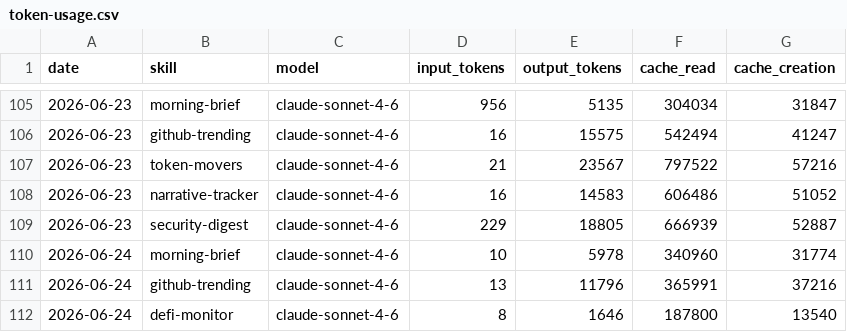
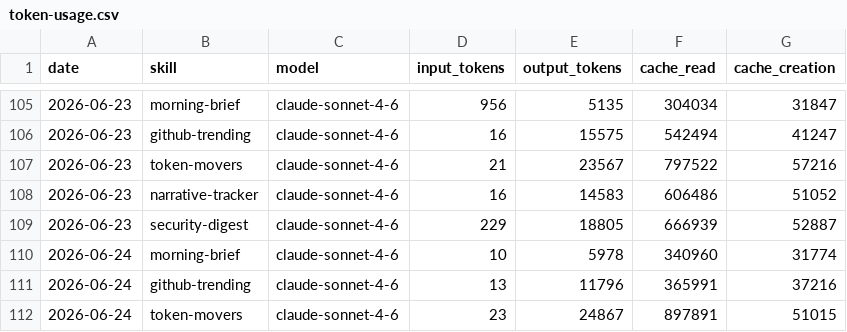
Before and after one commit to madebyshun/blueagent-aeon, a CSV file: memory/token-usage.csv, drawn as a sheet; only a part is shown, gaps mark what is left out.

Commit message:
chore(token-movers): auto-commit 2026-06-24

```diff
--- a/memory/token-usage.csv
+++ b/memory/token-usage.csv
@@ -111,2 +111,2 @@ date,skill,model,input_tokens,output_tokens,cache_read,cache_creation
 2026-06-24,github-trending,claude-sonnet-4-6,13,11796,365991,37216
-2026-06-24,defi-monitor,claude-sonnet-4-6,8,1646,187800,13540
+2026-06-24,token-movers,claude-sonnet-4-6,23,24867,897891,51015
```
Also changed, not shown: 3 other files.
